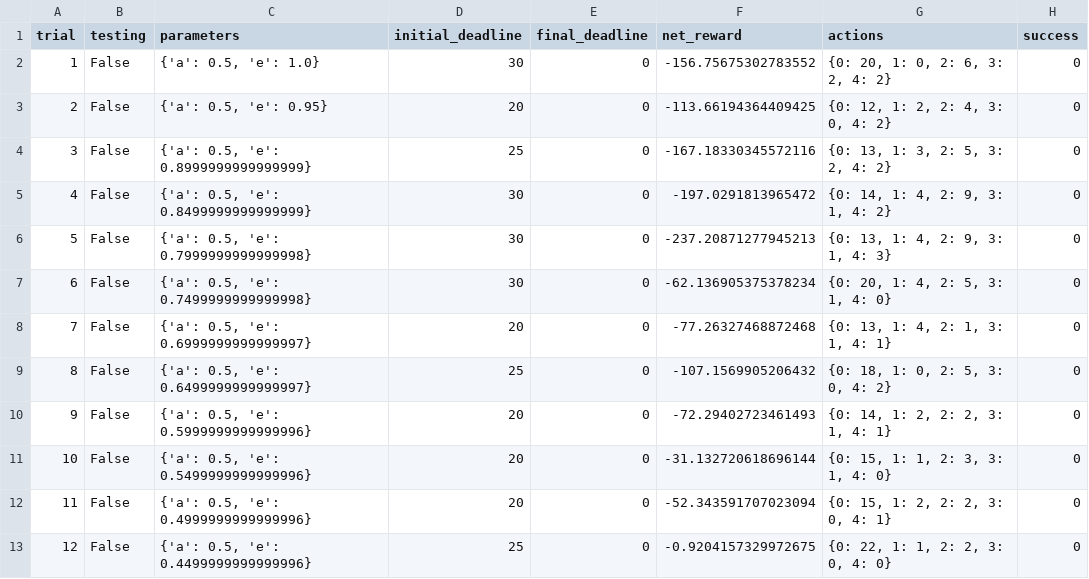
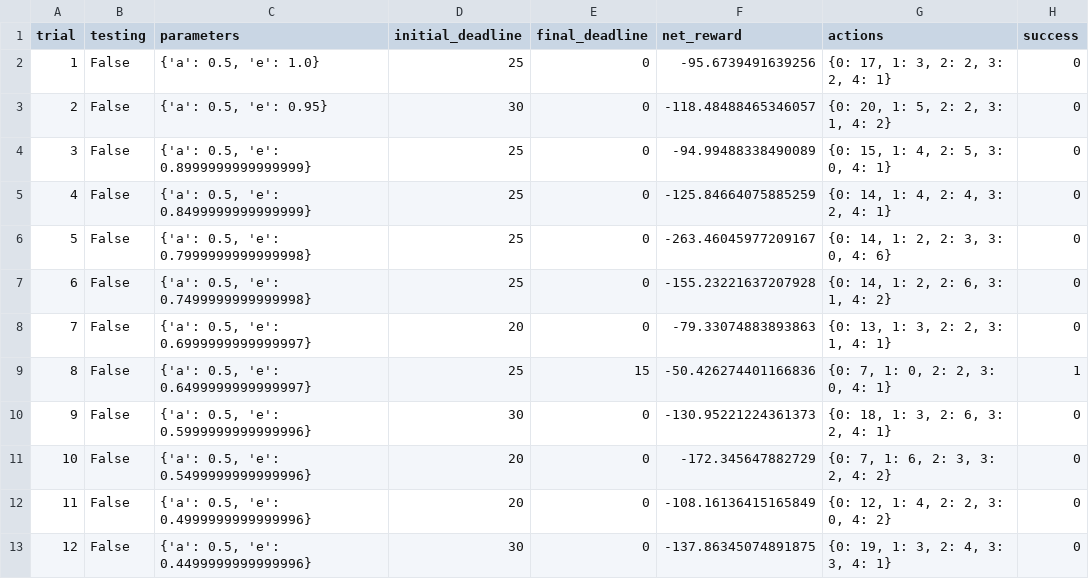
Before and after one commit to kscasado/Udacity_Machine_Learning, a CSV file: smartcab/logs/sim_default-learning.csv, drawn as a sheet; only a part is shown; the diff covers the shown part only.

```diff
--- a/smartcab/logs/sim_default-learning.csv
+++ b/smartcab/logs/sim_default-learning.csv
@@ -1,13 +1,13 @@
 trial,testing,parameters,initial_deadline,final_deadline,net_reward,actions,success
-1,False,"{'a': 0.5, 'e': 1.0}",30,0,-156.75675302783552,"{0: 20, 1: 0, 2: 6, 3: 2, 4: 2}",0
-2,False,"{'a': 0.5, 'e': 0.95}",20,0,-113.66194364409425,"{0: 12, 1: 2, 2: 4, 3: 0, 4: 2}",0
-3,False,"{'a': 0.5, 'e': 0.8999999999999999}",25,0,-167.18330345572116,"{0: 13, 1: 3, 2: 5, 3: 2, 4: 2}",0
-4,False,"{'a': 0.5, 'e': 0.8499999999999999}",30,0,-197.0291813965472,"{0: 14, 1: 4, 2: 9, 3: 1, 4: 2}",0
-5,False,"{'a': 0.5, 'e': 0.7999999999999998}",30,0,-237.20871277945213,"{0: 13, 1: 4, 2: 9, 3: 1, 4: 3}",0
-6,False,"{'a': 0.5, 'e': 0.7499999999999998}",30,0,-62.136905375378234,"{0: 20, 1: 4, 2: 5, 3: 1, 4: 0}",0
-7,False,"{'a': 0.5, 'e': 0.6999999999999997}",20,0,-77.26327468872468,"{0: 13, 1: 4, 2: 1, 3: 1, 4: 1}",0
-8,False,"{'a': 0.5, 'e': 0.6499999999999997}",25,0,-107.1569905206432,"{0: 18, 1: 0, 2: 5, 3: 0, 4: 2}",0
-9,False,"{'a': 0.5, 'e': 0.5999999999999996}",20,0,-72.29402723461493,"{0: 14, 1: 2, 2: 2, 3: 1, 4: 1}",0
-10,False,"{'a': 0.5, 'e': 0.5499999999999996}",20,0,-31.132720618696144,"{0: 15, 1: 1, 2: 3, 3: 1, 4: 0}",0
-11,False,"{'a': 0.5, 'e': 0.4999999999999996}",20,0,-52.343591707023094,"{0: 15, 1: 2, 2: 2, 3: 0, 4: 1}",0
-12,False,"{'a': 0.5, 'e': 0.4499999999999996}",25,0,-0.9204157329972675,"{0: 22, 1: 1, 2: 2, 3: 0, 4: 0}",0
+1,False,"{'a': 0.5, 'e': 1.0}",25,0,-95.6739491639256,"{0: 17, 1: 3, 2: 2, 3: 2, 4: 1}",0
+2,False,"{'a': 0.5, 'e': 0.95}",30,0,-118.48488465346057,"{0: 20, 1: 5, 2: 2, 3: 1, 4: 2}",0
+3,False,"{'a': 0.5, 'e': 0.8999999999999999}",25,0,-94.99488338490089,"{0: 15, 1: 4, 2: 5, 3: 0, 4: 1}",0
+4,False,"{'a': 0.5, 'e': 0.8499999999999999}",25,0,-125.84664075885259,"{0: 14, 1: 4, 2: 4, 3: 2, 4: 1}",0
+5,False,"{'a': 0.5, 'e': 0.7999999999999998}",25,0,-263.46045977209167,"{0: 14, 1: 2, 2: 3, 3: 0, 4: 6}",0
+6,False,"{'a': 0.5, 'e': 0.7499999999999998}",25,0,-155.23221637207928,"{0: 14, 1: 2, 2: 6, 3: 1, 4: 2}",0
+7,False,"{'a': 0.5, 'e': 0.6999999999999997}",20,0,-79.33074883893863,"{0: 13, 1: 3, 2: 2, 3: 1, 4: 1}",0
+8,False,"{'a': 0.5, 'e': 0.6499999999999997}",25,15,-50.426274401166836,"{0: 7, 1: 0, 2: 2, 3: 0, 4: 1}",1
+9,False,"{'a': 0.5, 'e': 0.5999999999999996}",30,0,-130.95221224361373,"{0: 18, 1: 3, 2: 6, 3: 2, 4: 1}",0
+10,False,"{'a': 0.5, 'e': 0.5499999999999996}",20,0,-172.345647882729,"{0: 7, 1: 6, 2: 3, 3: 2, 4: 2}",0
+11,False,"{'a': 0.5, 'e': 0.4999999999999996}",20,0,-108.16136415165849,"{0: 12, 1: 4, 2: 2, 3: 0, 4: 2}",0
+12,False,"{'a': 0.5, 'e': 0.4499999999999996}",30,0,-137.86345074891875,"{0: 19, 1: 3, 2: 4, 3: 3, 4: 1}",0
```
Also changed, not shown: 67 edited cells elsewhere in this file, smartcab/logs/sim_improved-learning.csv, smartcab/logs/sim_no-learning.csv, 5 other files.
